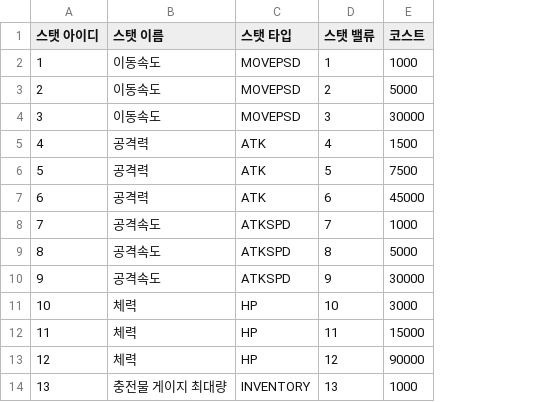
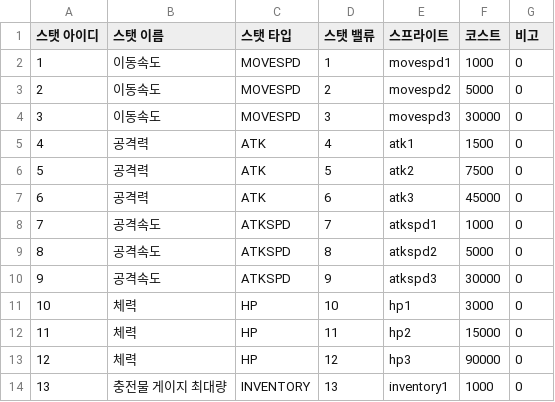
Before and after one commit to karrk/TARZ_Project, a CSV file: Assets/2.Private/KimSW/CSV/StatDatatable.csv, drawn as a sheet; only a part is shown; the diff names each change by its address in the sheet, - before the commit and + after, or states it on an @@ line.

```diff
--- a/Assets/2.Private/KimSW/CSV/StatDatatable.csv
+++ b/Assets/2.Private/KimSW/CSV/StatDatatable.csv
+column E (스프라이트), rows 2-14: movespd1 | movespd2 | movespd3 | atk1 | atk2 | atk3 | atkspd1 | atkspd2 | atkspd3 | hp1 | hp2 | hp3 | inventory1
+column G (비고), rows 2-14: all 0
-C2:C4 (스탯 타입): MOVEPSD
+C2:C4 (스탯 타입): MOVESPD
```
Also changed, not shown: 24 other files.
